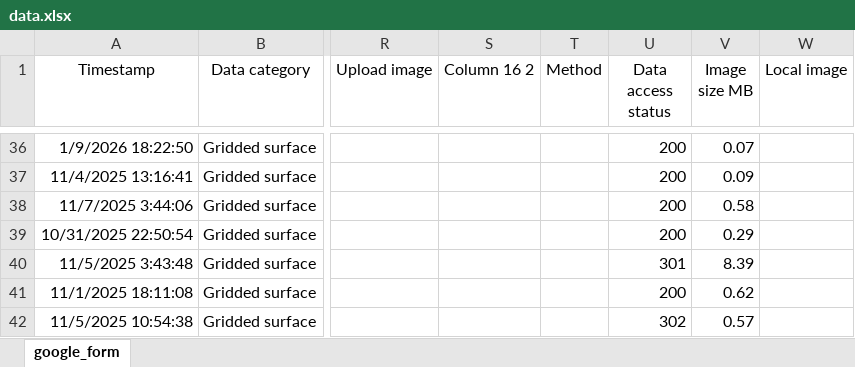
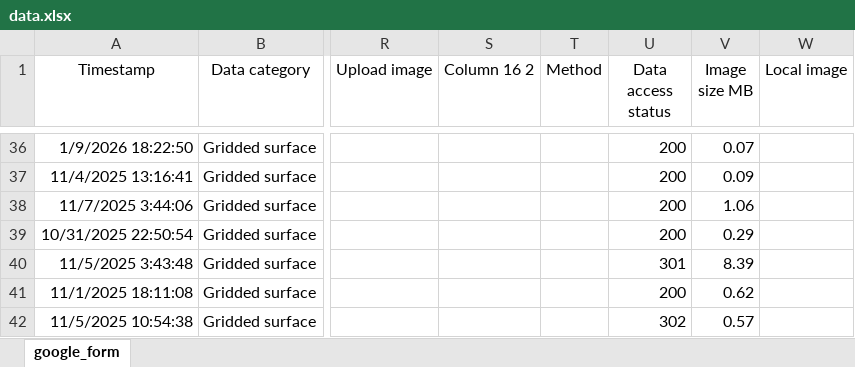
Before and after one commit to OceanCO2/co2-products, an Excel workbook: docs/data.xlsx, sheet google_form, drawn as a sheet; only a part is shown, gaps mark what is left out; values as stored, in another font and other column widths than the file's, no borders; charts and pictures and conditional formats and table styles not drawn; the diff covers the shown part only; the diff names each change by its address in the sheet, - before the commit and + after, or states it on an @@ line.

```diff
--- a/docs/data.xlsx (sheet google_form)
+++ b/docs/data.xlsx (sheet google_form)
-V38 (Image size MB): 0.58
+V38 (Image size MB): 1.06
```
Also changed, not shown: 6 edited cells elsewhere in this sheet, 2 other files.
